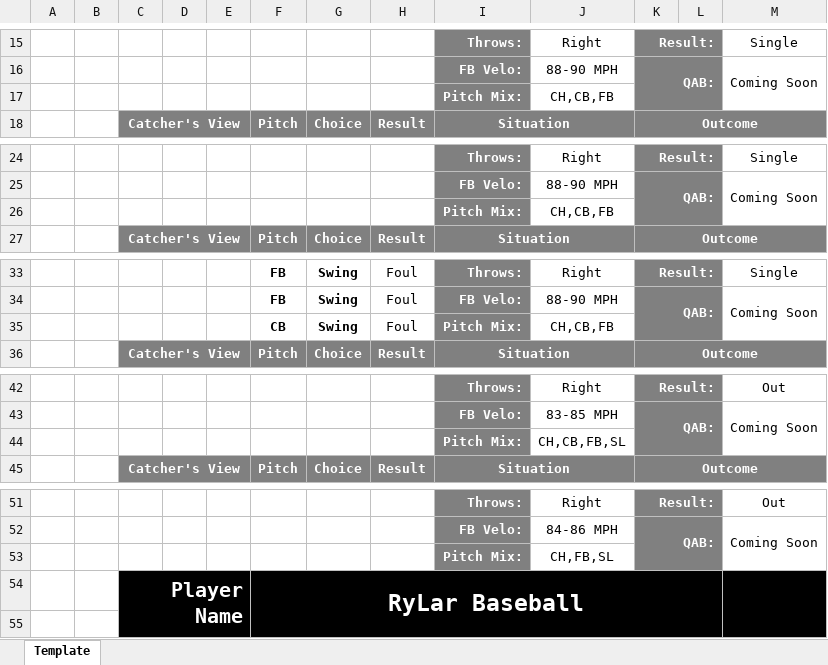
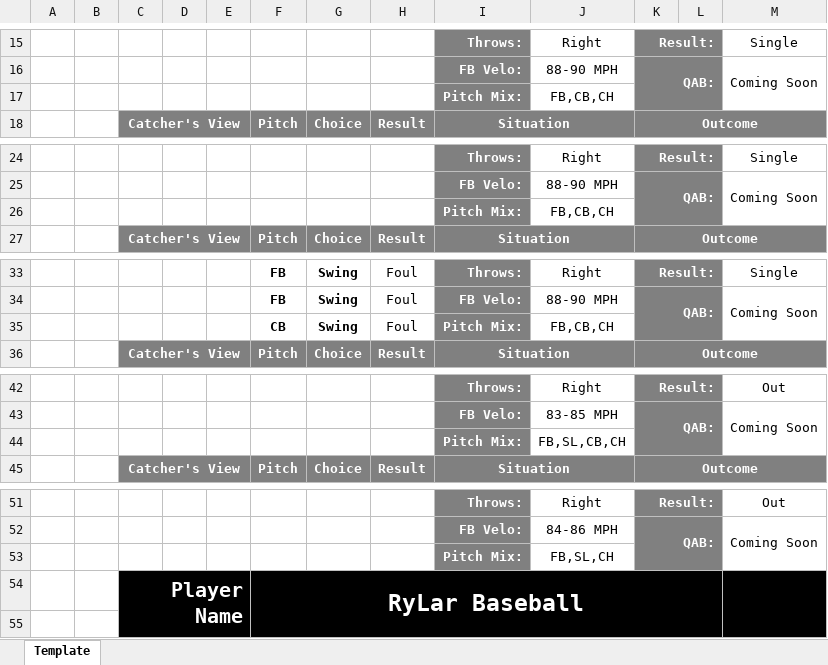
Before and after one commit to rylar8/rylar_baseball, an Excel workbook: postgame_hitter_reports/COR_KNI/2022-07-29/Quinn, Tyler.xlsx, sheet Template, drawn as a sheet; only a part is shown, gaps mark what is left out; values as stored, in another font and other column widths than the file's, no borders; charts and pictures not drawn; the diff covers the shown part only; the diff names each change by its address in the sheet, - before the commit and + after, or states it on an @@ line.

```diff
--- a/postgame_hitter_reports/COR_KNI/2022-07-29/Quinn, Tyler.xlsx (sheet Template)
+++ b/postgame_hitter_reports/COR_KNI/2022-07-29/Quinn, Tyler.xlsx (sheet Template)
-J17: CH,CB,FB
+J17: FB,CB,CH
-J26: CH,CB,FB
+J26: FB,CB,CH
-J35: CH,CB,FB
+J35: FB,CB,CH
-J44: CH,CB,FB,SL
+J44: FB,SL,CB,CH
-J53: CH,FB,SL
+J53: FB,SL,CH
```
Also changed, not shown: 2 edited cells elsewhere in this sheet, charts or pictures, postgame_hitter_reports/COR_KNI/2022-07-29/Kennel, Ely.xlsx, postgame_hitter_reports/COR_KNI/2022-07-29/Knight, Briley.xlsx, 15 other files.
